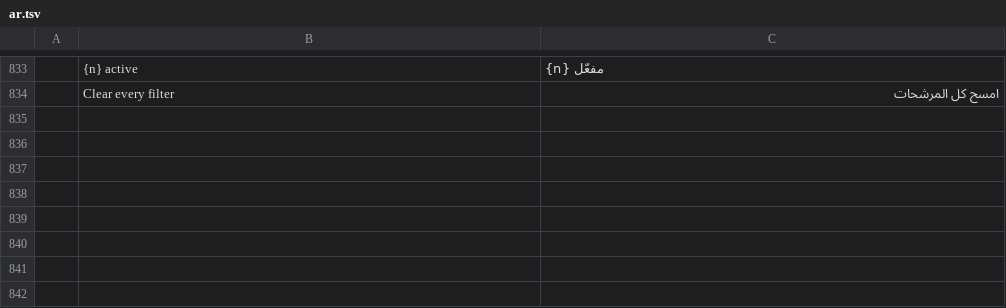
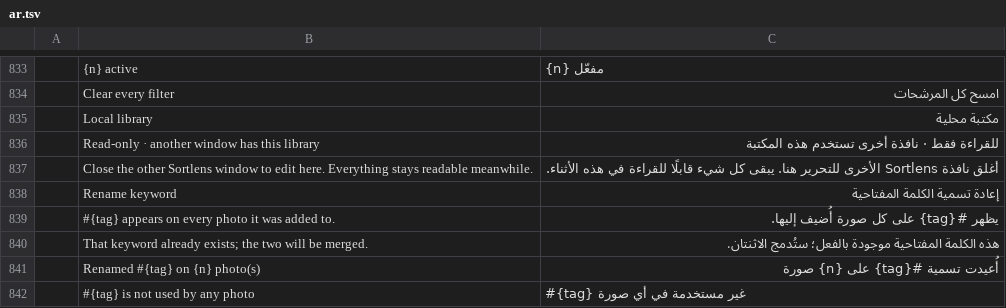
Before and after one commit to Topzic/sortlens-rust, a TSV file: crates/ui/src/i18n/ar.tsv, drawn as a sheet; only a part is shown, gaps mark what is left out.

```diff
--- a/crates/ui/src/i18n/ar.tsv
+++ b/crates/ui/src/i18n/ar.tsv
@@ -834 +834,9 @@
 	Clear every filter	امسح كل المرشحات
+	Local library	مكتبة محلية
+	Read-only · another window has this library	للقراءة فقط · نافذة أخرى تستخدم هذه المكتبة
+	Close the other Sortlens window to edit here. Everything stays readable meanwhile.	أغلق نافذة Sortlens الأخرى للتحرير هنا. يبقى كل شيء قابلًا للقراءة في هذه الأثناء.
+	Rename keyword	إعادة تسمية الكلمة المفتاحية
+	#{tag} appears on every photo it was added to.	يظهر #{tag} على كل صورة أُضيف إليها.
+	That keyword already exists; the two will be merged.	هذه الكلمة المفتاحية موجودة بالفعل؛ ستُدمج الاثنتان.
+	Renamed #{tag} on {n} photo(s)	أُعيدت تسمية #{tag} على {n} صورة
+	#{tag} is not used by any photo	#{tag} غير مستخدمة في أي صورة
```
Also changed, not shown: crates/ui/src/i18n/ja.tsv, crates/ui/src/i18n/ko.tsv, 7 other files.
